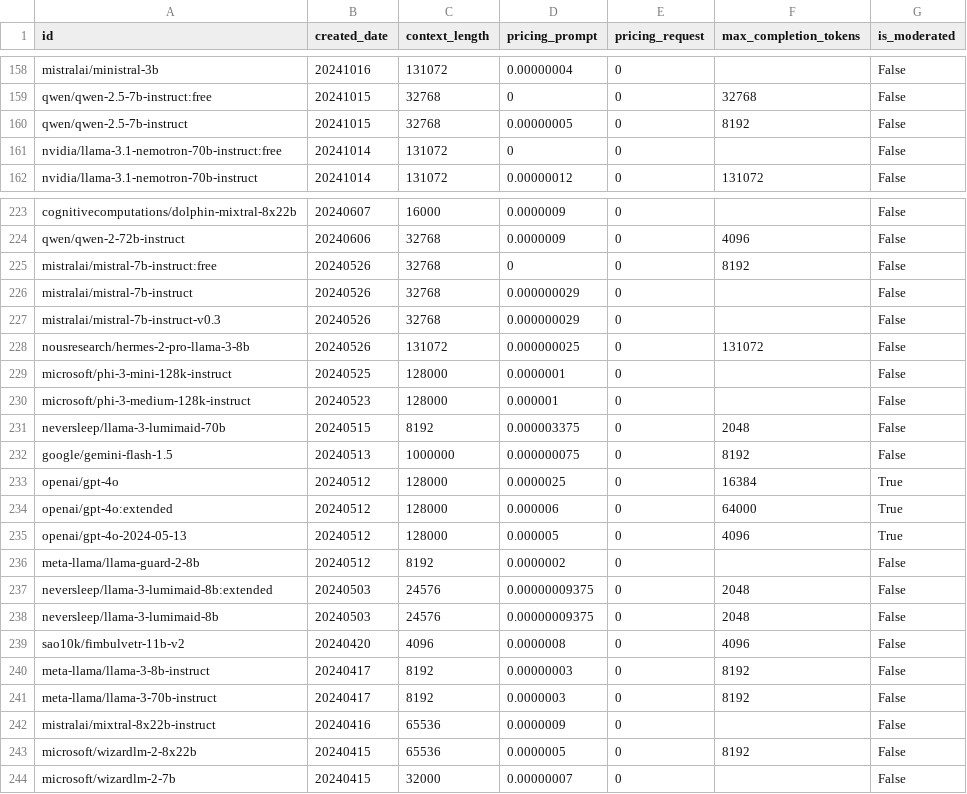
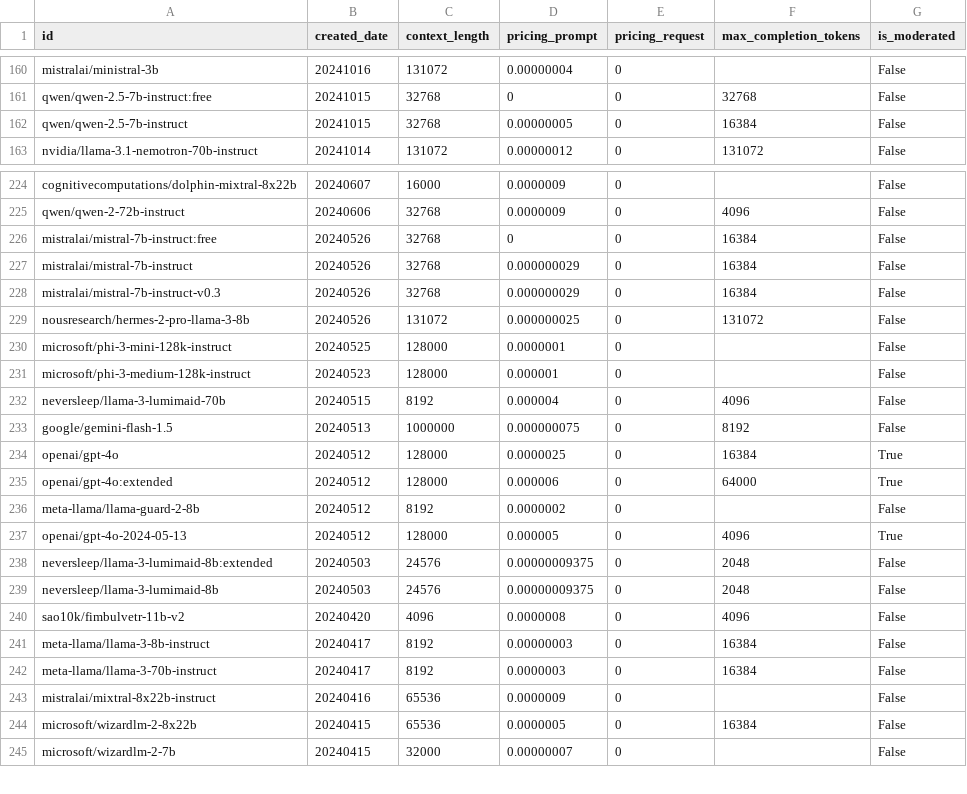
Before and after one commit to MetaphysicsResearch/metaphysicsresearch, a CSV file: code/models.csv, drawn as a sheet; only a part is shown, gaps mark what is left out; the diff covers the shown part only.

```diff
--- a/code/models.csv
+++ b/code/models.csv
@@ -159,4 +161,3 @@ mistralai/ministral-3b,20241016,131072,0.00000004,0,,False
 qwen/qwen-2.5-7b-instruct:free,20241015,32768,0,0,32768,False
-qwen/qwen-2.5-7b-instruct,20241015,32768,0.00000005,0,8192,False
-nvidia/llama-3.1-nemotron-70b-instruct:free,20241014,131072,0,0,,False
+qwen/qwen-2.5-7b-instruct,20241015,32768,0.00000005,0,16384,False
 nvidia/llama-3.1-nemotron-70b-instruct,20241014,131072,0.00000012,0,131072,False
@@ -224,5 +225,5 @@ cognitivecomputations/dolphin-mixtral-8x22b,20240607,16000,0.0000009,0,,False
 qwen/qwen-2-72b-instruct,20240606,32768,0.0000009,0,4096,False
-mistralai/mistral-7b-instruct:free,20240526,32768,0,0,8192,False
-mistralai/mistral-7b-instruct,20240526,32768,0.000000029,0,,False
-mistralai/mistral-7b-instruct-v0.3,20240526,32768,0.000000029,0,,False
+mistralai/mistral-7b-instruct:free,20240526,32768,0,0,16384,False
+mistralai/mistral-7b-instruct,20240526,32768,0.000000029,0,16384,False
+mistralai/mistral-7b-instruct-v0.3,20240526,32768,0.000000029,0,16384,False
 nousresearch/hermes-2-pro-llama-3-8b,20240526,131072,0.000000025,0,131072,False
@@ -230,3 +231,3 @@ microsoft/phi-3-mini-128k-instruct,20240525,128000,0.0000001,0,,False
 microsoft/phi-3-medium-128k-instruct,20240523,128000,0.000001,0,,False
-neversleep/llama-3-lumimaid-70b,20240515,8192,0.000003375,0,2048,False
+neversleep/llama-3-lumimaid-70b,20240515,8192,0.000004,0,4096,False
 google/gemini-flash-1.5,20240513,1000000,0.000000075,0,8192,False
@@ -234,4 +235,4 @@ openai/gpt-4o,20240512,128000,0.0000025,0,16384,True
 openai/gpt-4o:extended,20240512,128000,0.000006,0,64000,True
+meta-llama/llama-guard-2-8b,20240512,8192,0.0000002,0,,False
 openai/gpt-4o-2024-05-13,20240512,128000,0.000005,0,4096,True
-meta-llama/llama-guard-2-8b,20240512,8192,0.0000002,0,,False
 neversleep/llama-3-lumimaid-8b:extended,20240503,24576,0.00000009375,0,2048,False
@@ -239,6 +240,6 @@ neversleep/llama-3-lumimaid-8b,20240503,24576,0.00000009375,0,2048,False
 sao10k/fimbulvetr-11b-v2,20240420,4096,0.0000008,0,4096,False
-meta-llama/llama-3-8b-instruct,20240417,8192,0.00000003,0,8192,False
-meta-llama/llama-3-70b-instruct,20240417,8192,0.0000003,0,8192,False
+meta-llama/llama-3-8b-instruct,20240417,8192,0.00000003,0,16384,False
+meta-llama/llama-3-70b-instruct,20240417,8192,0.0000003,0,16384,False
 mistralai/mixtral-8x22b-instruct,20240416,65536,0.0000009,0,,False
-microsoft/wizardlm-2-8x22b,20240415,65536,0.0000005,0,8192,False
+microsoft/wizardlm-2-8x22b,20240415,65536,0.0000005,0,16384,False
 microsoft/wizardlm-2-7b,20240415,32000,0.00000007,0,,False
```
Also changed, not shown: 6 added rows, 6 removed rows and 37 edited cells elsewhere in this file, 5 other files.
